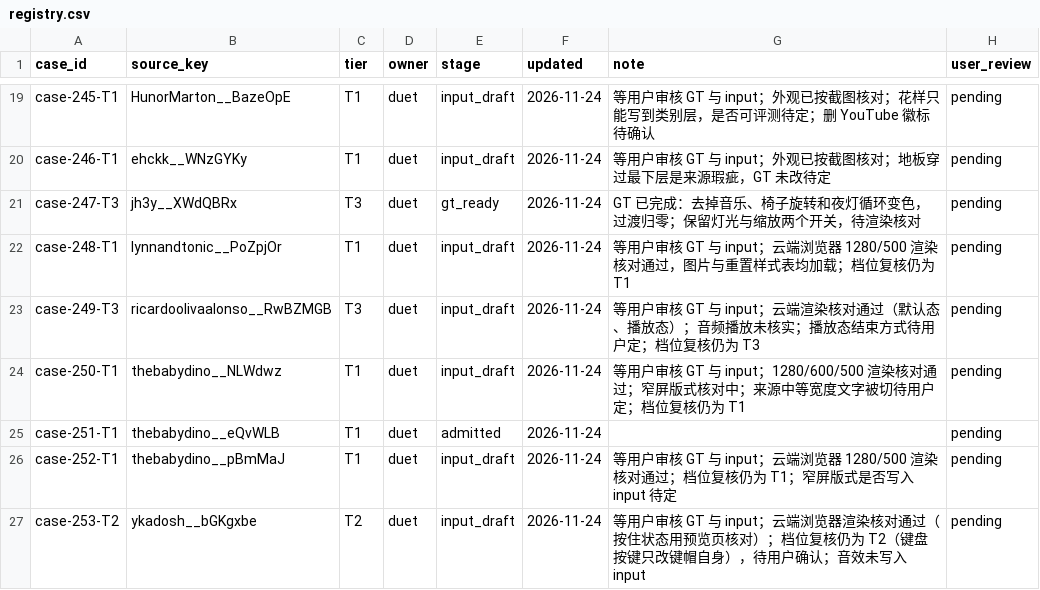
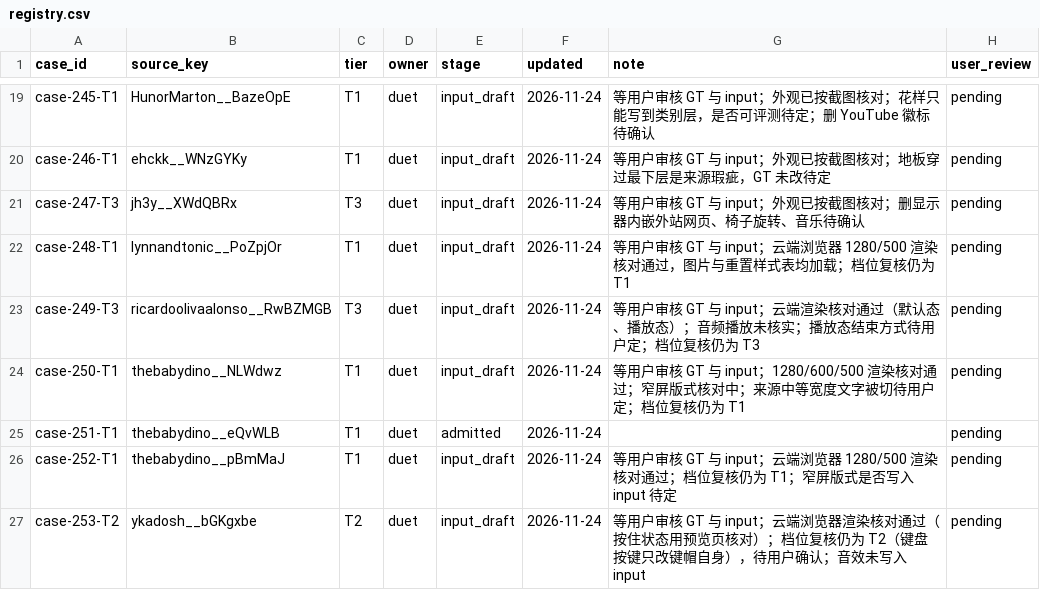
Before and after one commit to David-112233/case-collection, a CSV file: cases/registry.csv, drawn as a sheet; only a part is shown, gaps mark what is left out.

```diff
--- a/cases/registry.csv
+++ b/cases/registry.csv
@@ -20,3 +20,3 @@ case-245-T1,HunorMarton__BazeOpE,T1,duet,input_draft,2026-11-24,等用户审核
 case-246-T1,ehckk__WNzGYKy,T1,duet,input_draft,2026-11-24,等用户审核 GT 与 input；外观已按截图核对；地板穿过最下层是来源瑕疵，GT 未改待定,pending
-case-247-T3,jh3y__XWdQBRx,T3,duet,gt_ready,2026-11-24,GT 已完成：去掉音乐、椅子旋转和夜灯循环变色，过渡归零；保留灯光与缩放两个开关，待渲染核对,pending
+case-247-T3,jh3y__XWdQBRx,T3,duet,input_draft,2026-11-24,等用户审核 GT 与 input；外观已按截图核对；删显示器内嵌外站网页、椅子旋转、音乐待确认,pending
 case-248-T1,lynnandtonic__PoZpjOr,T1,duet,input_draft,2026-11-24,等用户审核 GT 与 input；云端浏览器 1280/500 渲染核对通过，图片与重置样式表均加载；档位复核仍为 T1,pending
```
Also changed, not shown: 6 other files.
